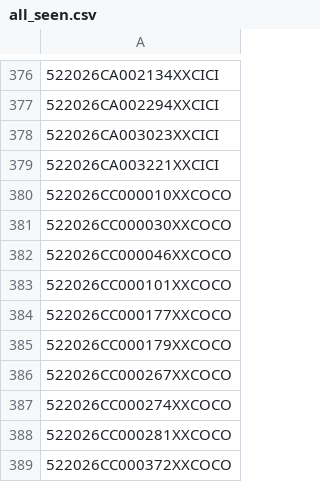
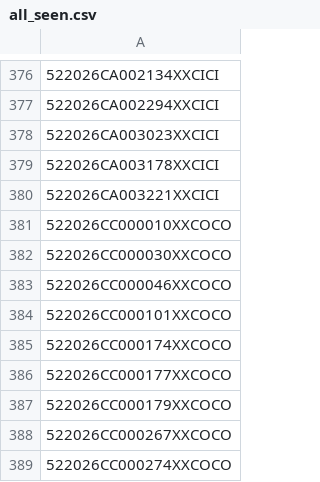
Before and after one commit to figlesias7/realforeclose, a CSV file: data/all_seen.csv, drawn as a sheet; only a part is shown, gaps mark what is left out; the shorter side is filled out with more unchanged rows; the diff names each change by its address in the sheet, - before the commit and + after, or states it on an @@ line.

```diff
--- a/data/all_seen.csv
+++ b/data/all_seen.csv
+row 379: 522026CA003178XXCICI
+row 385: 522026CC000174XXCOCO
```
Also changed, not shown: data/active_foreclosures.csv, data/event_log.csv, 3 other files.
